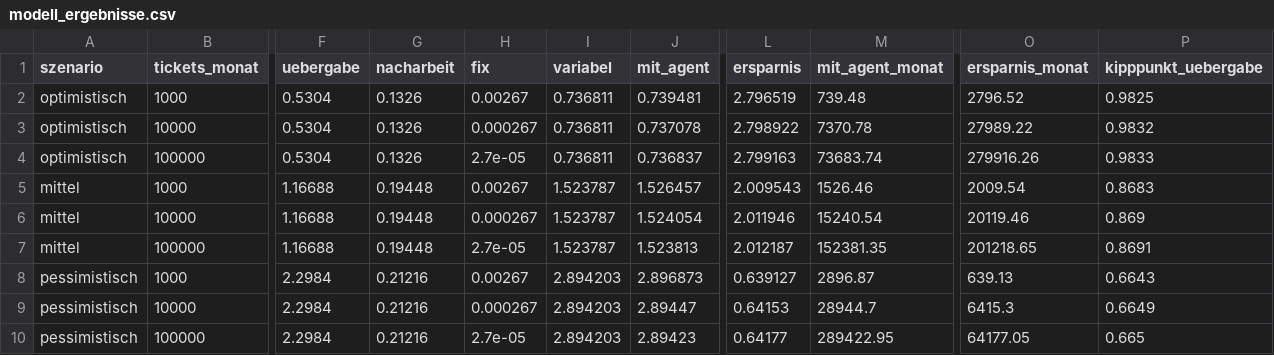
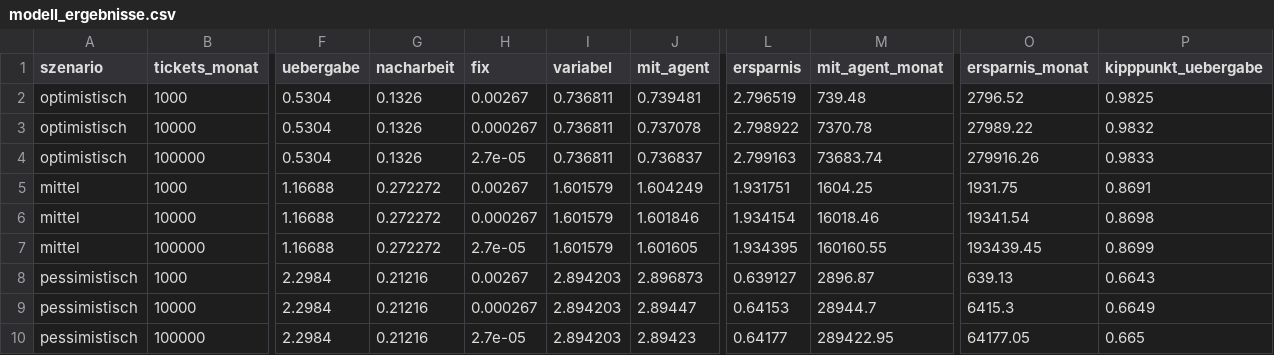
Before and after one commit to JulianStnDev/ai-uc-08-unit-economics, a CSV file: evals/modell_ergebnisse.csv, drawn as a sheet; only a part is shown, gaps mark what is left out; the diff names each change by its address in the sheet, - before the commit and + after, or states it on an @@ line.

```diff
--- a/evals/modell_ergebnisse.csv
+++ b/evals/modell_ergebnisse.csv
-G5:G7 (nacharbeit): 0.19448
+G5:G7 (nacharbeit): 0.272272
-I5:I7 (variabel): 1.523787
+I5:I7 (variabel): 1.601579
-J5 (mit_agent): 1.526457
+J5 (mit_agent): 1.604249
-L5 (ersparnis): 2.009543
+L5 (ersparnis): 1.931751
-M5 (mit_agent_monat): 1526.46
+M5 (mit_agent_monat): 1604.25
-O5 (ersparnis_monat): 2009.54
+O5 (ersparnis_monat): 1931.75
-P5 (kipppunkt_uebergabe): 0.8683
+P5 (kipppunkt_uebergabe): 0.8691
-J6 (mit_agent): 1.524054
+J6 (mit_agent): 1.601846
-L6 (ersparnis): 2.011946
+L6 (ersparnis): 1.934154
-M6 (mit_agent_monat): 15240.54
+M6 (mit_agent_monat): 16018.46
-O6 (ersparnis_monat): 20119.46
+O6 (ersparnis_monat): 19341.54
-P6 (kipppunkt_uebergabe): 0.869
+P6 (kipppunkt_uebergabe): 0.8698
-J7 (mit_agent): 1.523813
+J7 (mit_agent): 1.601605
-L7 (ersparnis): 2.012187
+L7 (ersparnis): 1.934395
-M7 (mit_agent_monat): 152381.35
+M7 (mit_agent_monat): 160160.55
-O7 (ersparnis_monat): 201218.65
+O7 (ersparnis_monat): 193439.45
-P7 (kipppunkt_uebergabe): 0.8691
+P7 (kipppunkt_uebergabe): 0.8699
```
Also changed, not shown: data/annahmen.csv, 9 other files.
